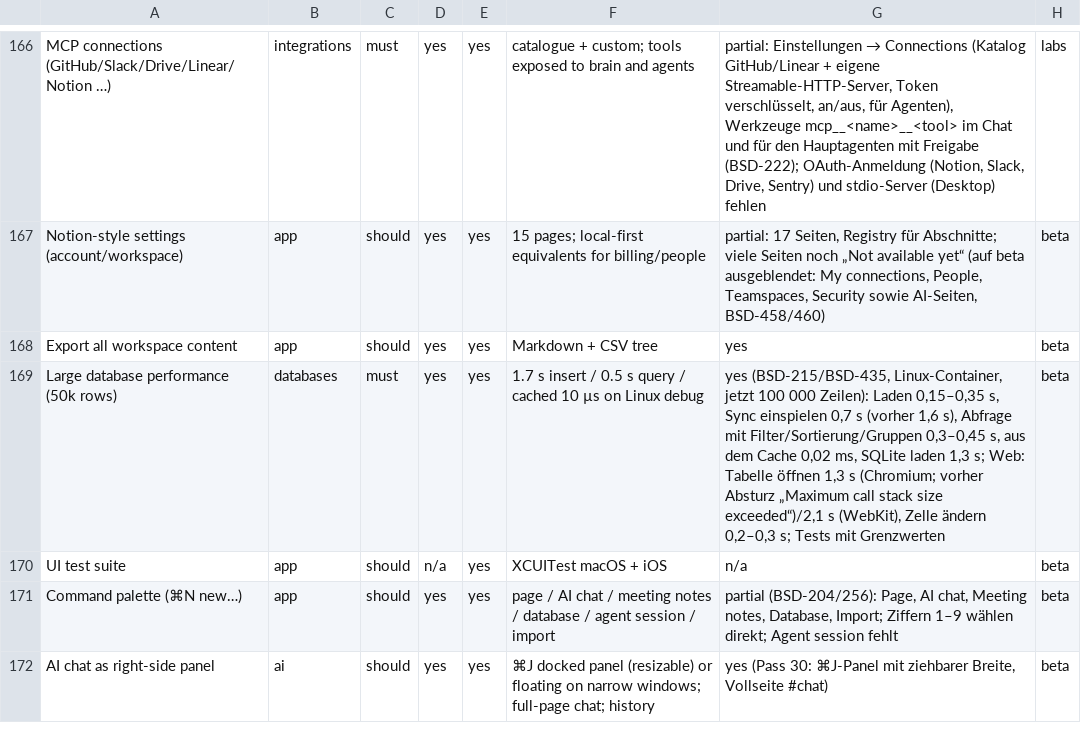
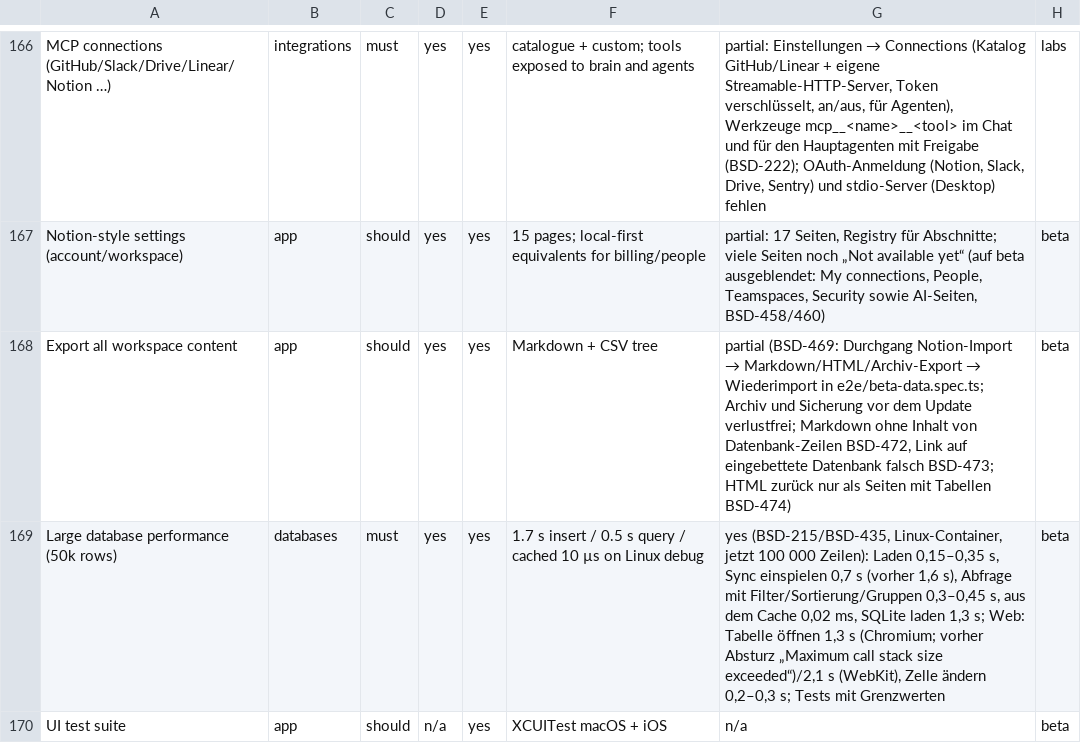
Before and after one commit to elija-7580/Based, a CSV file: replica/features.csv, drawn as a sheet; only a part is shown, gaps mark what is left out; the shorter side is filled out with more unchanged rows.

```diff
--- a/replica/features.csv
+++ b/replica/features.csv
@@ -167,3 +167,3 @@ MCP connections (GitHub/Slack/Drive/Linear/Notion …),integrations,must,yes,yes
 Notion-style settings (account/workspace),app,should,yes,yes,15 pages; local-first equivalents for billing/people,"partial: 17 Seiten, Registry für Abschnitte; viele Seiten noch „Not available yet“ (auf beta ausgeblendet: My connections, People, Teamspaces, Security sowie AI-Seiten, BSD-458/460)",beta
-Export all workspace content,app,should,yes,yes,Markdown + CSV tree,yes,beta
+Export all workspace content,app,should,yes,yes,Markdown + CSV tree,"partial (BSD-469: Durchgang Notion-Import → Markdown/HTML/Archiv-Export → Wiederimport in e2e/beta-data.spec.ts; Archiv und Sicherung vor dem Update verlustfrei; Markdown ohne Inhalt von Datenbank-Zeilen BSD-472, Link auf eingebettete Datenbank falsch BSD-473; HTML zurück nur als Seiten mit Tabellen BSD-474)",beta
 Large database performance (50k rows),databases,must,yes,yes,1.7 s insert / 0.5 s query / cached 10 µs on Linux debug,"yes (BSD-215/BSD-435, Linux-Container, jetzt 100 000 Zeilen): Laden 0,15–0,35 s, Sync einspielen 0,7 s (vorher 1,6 s), Abfrage mit Filter/Sortierung/Gruppen 0,3–0,45 s, aus dem Cache 0,02 ms, SQLite laden 1,3 s; Web: Tabelle öffnen 1,3 s (Chromium; vorher Absturz „Maximum call stack size exceeded“)/2,1 s (WebKit), Zelle ändern 0,2–0,3 s; Tests mit Grenzwerten",beta
```
Also changed, not shown: 1 other file.
